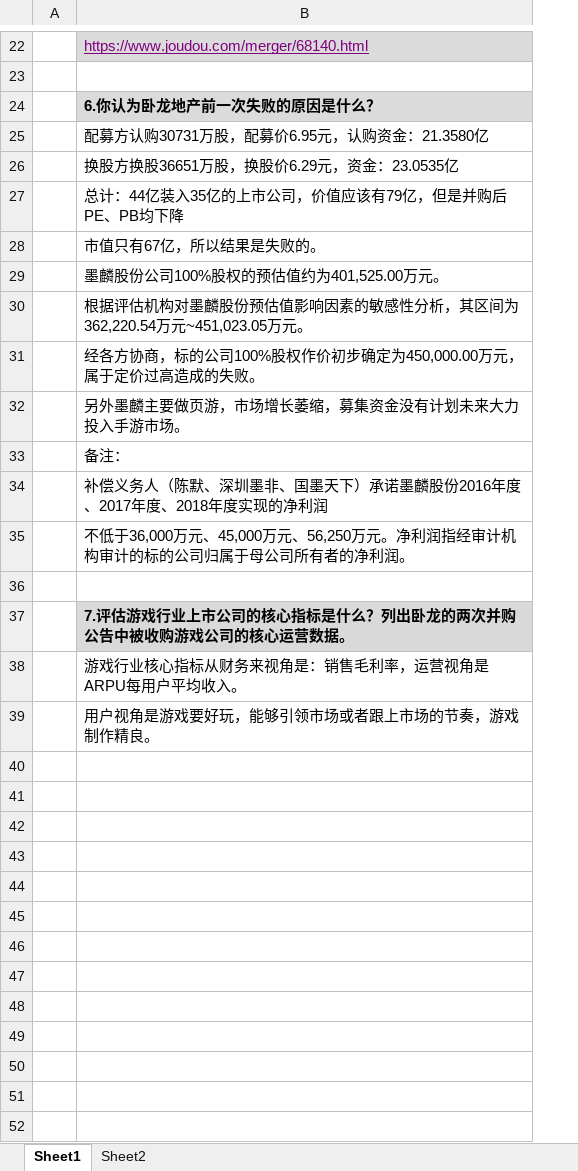
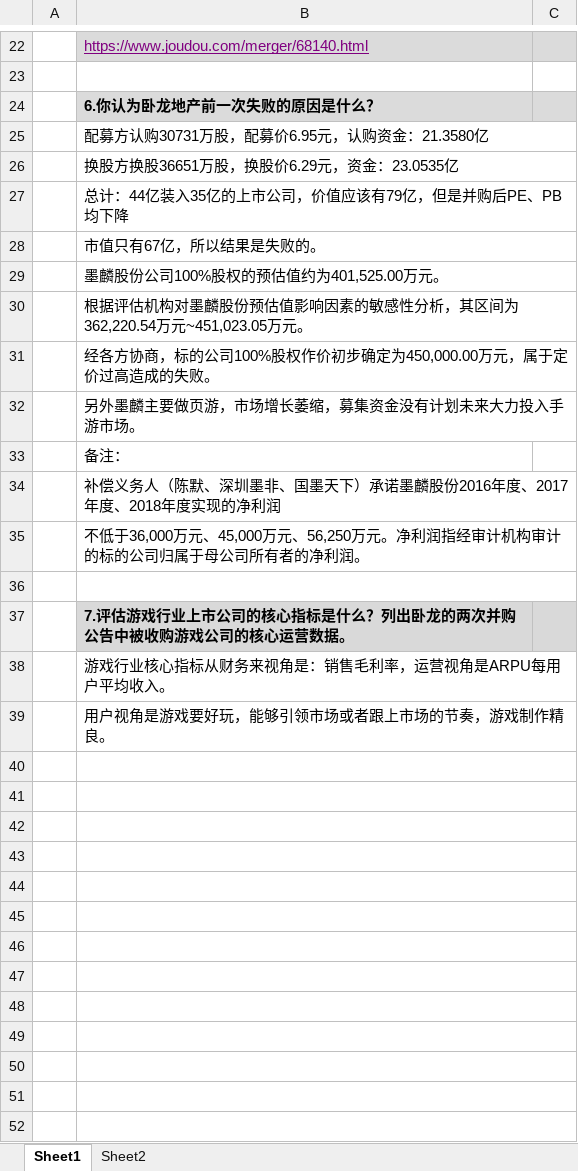
Before and after one commit to linjin101/Quant-trading, an Excel workbook: 金融资料/九斗数据/04/04.xlsx, sheet Sheet1, drawn as a sheet; only a part is shown, gaps mark what is left out; values as stored, in another font and other column widths than the file's, no borders; charts and pictures not drawn; the diff covers the shown part only; the diff names each change by its address in the sheet, - before the commit and + after, or states it on an @@ line.

Commit message:
04期作业完成

```diff
--- a/金融资料/九斗数据/04/04.xlsx (sheet Sheet1)
+++ b/金融资料/九斗数据/04/04.xlsx (sheet Sheet1)
+column C, empty
+B25:C25 merged
+B26:C26 merged
+B27:C27 merged
+B28:C28 merged
+B29:C29 merged
+B30:C30 merged
+B31:C31 merged
+B32:C32 merged
+B36:C36 merged
+B38:C38 merged
+B39:C39 merged
+B40:C40 merged
+B41:C41 merged
+B42:C42 merged
+B43:C43 merged
+B44:C44 merged
+B45:C45 merged
+B46:C46 merged
+B47:C47 merged
+B48:C48 merged
+B49:C49 merged
+B50:C50 merged
+B51:C51 merged
+B52:C52 merged
```
Also changed, not shown: 26 added rows, 4 removed rows, 3 edited cells, cell formats and merged cells elsewhere in this sheet.
